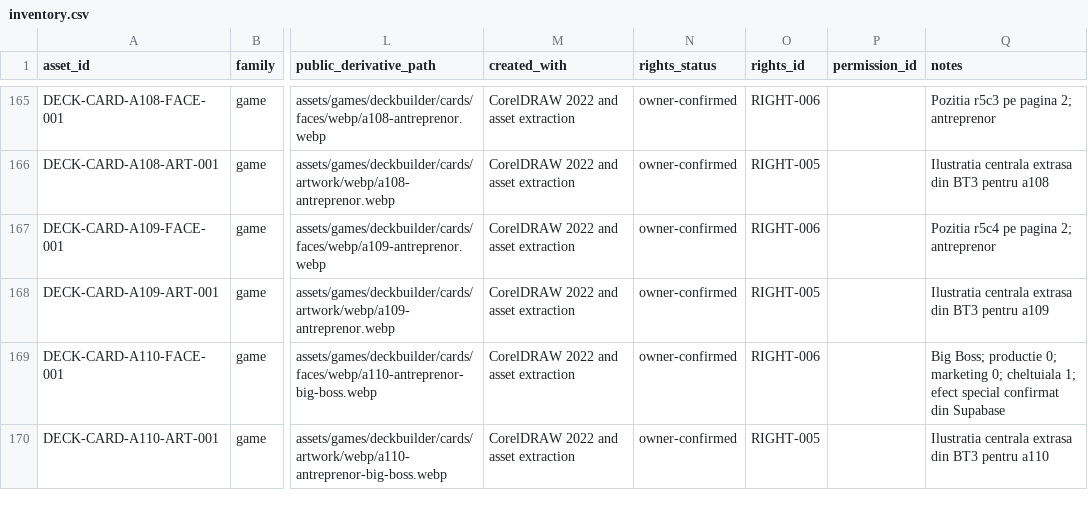
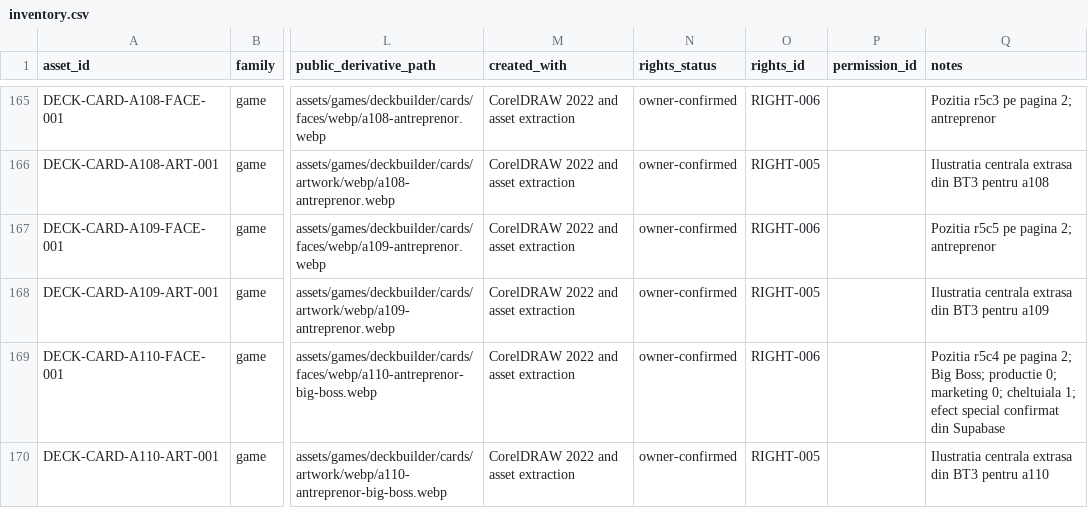
Before and after one commit to liviu1972-ctrl/EZplay, a CSV file: assets/inventory.csv, drawn as a sheet; only a part is shown, gaps mark what is left out; the diff names each change by its address in the sheet, - before the commit and + after, or states it on an @@ line.

Commit message:
fix(assets): correct BT3 entrepreneur positions

```diff
--- a/assets/inventory.csv
+++ b/assets/inventory.csv
-Q167 (notes): Pozitia r5c4 pe pagina 2; antreprenor
+Q167 (notes): Pozitia r5c5 pe pagina 2; antreprenor
-Q169 (notes): Big Boss;…
+Q169 (notes): Pozitia r5c4 pe pagina 2; Big Boss;…
```
Also changed, not shown: assets/games/deckbuilder/cards/bt3-assets-manifest.csv, assets/games/deckbuilder/print/bt3-card-sheet-map.csv, 8 other files.
